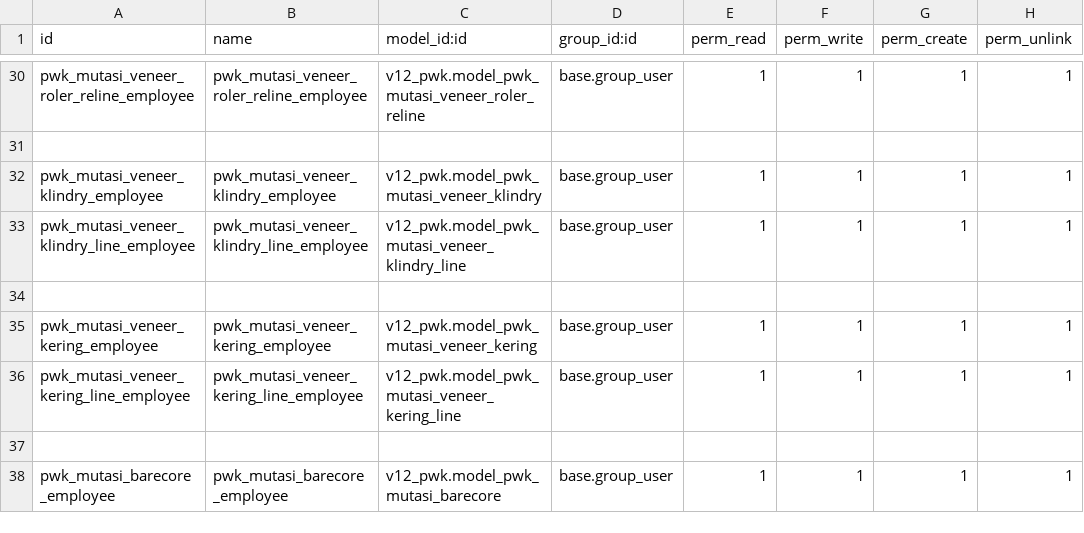
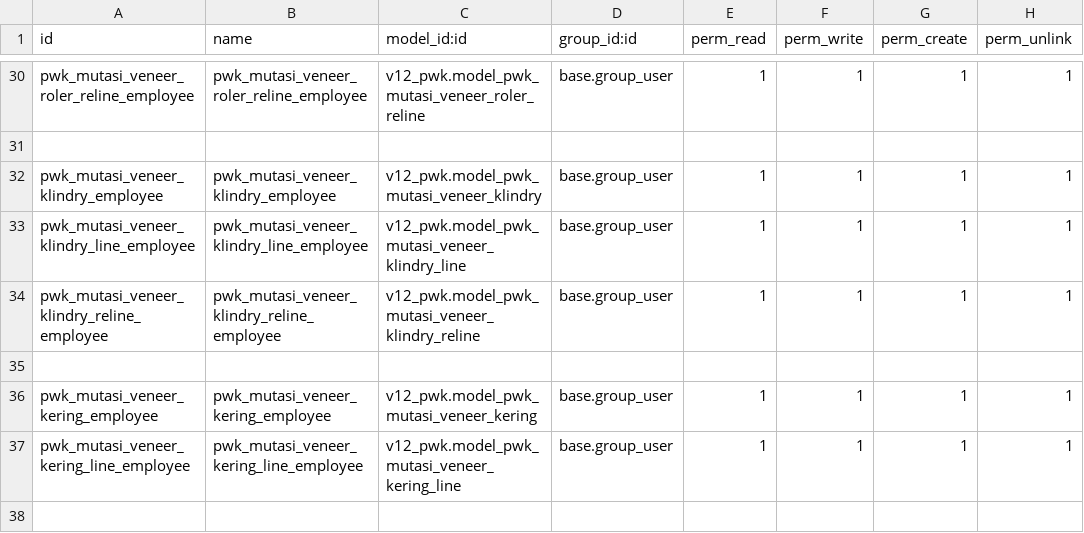
Before and after one commit to alfiussamuel/github-forwarderp-pwk, a CSV file: v12_pwk/security/ir.model.access.csv, drawn as a sheet; only a part is shown, gaps mark what is left out; the shorter side is filled out with more unchanged rows.

Commit message:
Update ir.model.access.csv

```diff
--- a/v12_pwk/security/ir.model.access.csv
+++ b/v12_pwk/security/ir.model.access.csv
@@ -33,2 +33,3 @@ pwk_mutasi_veneer_klindry_employee,pwk_mutasi_veneer_klindry_employee,v12_pwk.mo
 pwk_mutasi_veneer_klindry_line_employee,pwk_mutasi_veneer_klindry_line_employee,v12_pwk.model_pwk_mutasi_veneer_klindry_line,base.group_user,1,1,1,1
+pwk_mutasi_veneer_klindry_reline_employee,pwk_mutasi_veneer_klindry_reline_employee,v12_pwk.model_pwk_mutasi_veneer_klindry_reline,base.group_user,1,1,1,1
 
```
